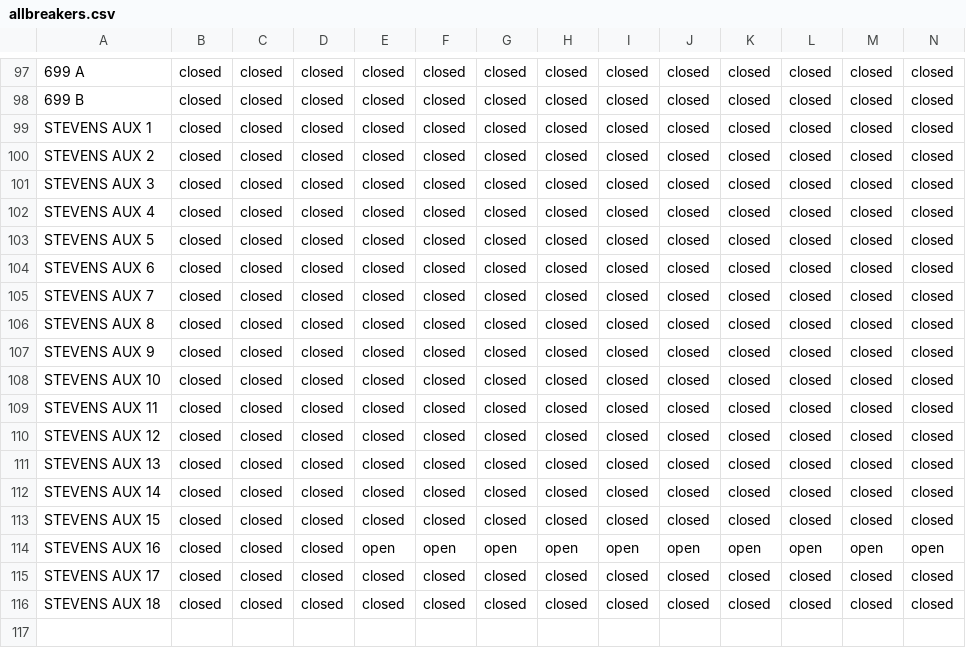
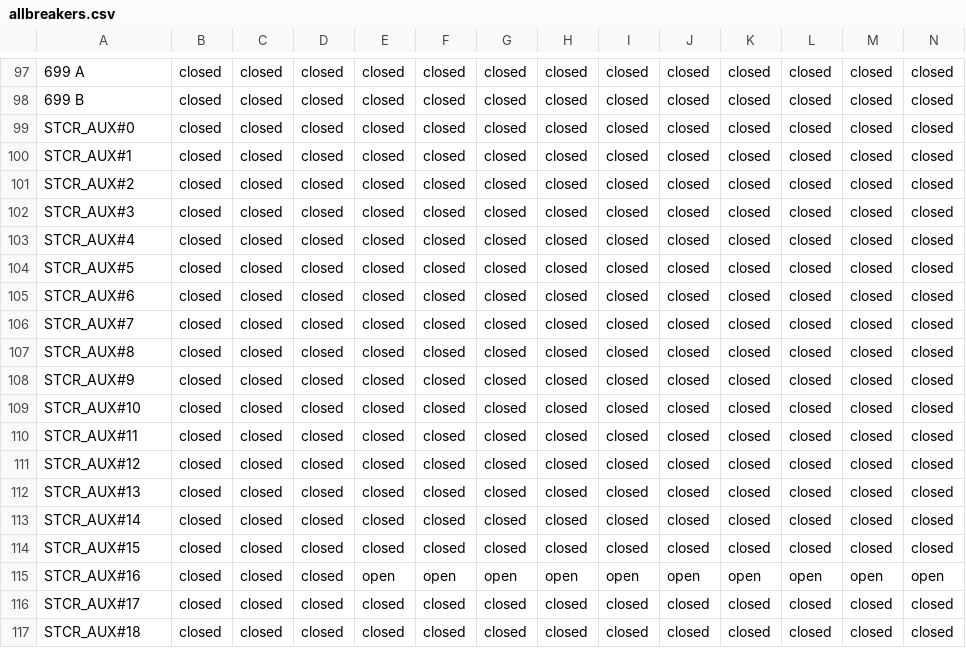
Before and after one commit to TNEI-Services-NI/desktopstudies, a CSV file: package/data/simtool/breakerstates/Opt5/allbreakers.csv, drawn as a sheet; only a part is shown, gaps mark what is left out; addresses are those after the commit; rows hold the shown columns only; the diff names each change by its address in the sheet, - before the commit and + after, or states it on an @@ line.

```diff
--- a/package/data/simtool/breakerstates/Opt5/allbreakers.csv
+++ b/package/data/simtool/breakerstates/Opt5/allbreakers.csv
+row 99: STCR_AUX#0 | closed | closed | closed | closed | closed | closed | closed | closed | closed | closed | closed | closed | closed
-A100: STEVENS AUX 1
+A100: STCR_AUX#1
-A101: STEVENS AUX 2
+A101: STCR_AUX#2
-A102: STEVENS AUX 3
+A102: STCR_AUX#3
-A103: STEVENS AUX 4
+A103: STCR_AUX#4
-A104: STEVENS AUX 5
+A104: STCR_AUX#5
-A105: STEVENS AUX 6
+A105: STCR_AUX#6
-A106: STEVENS AUX 7
+A106: STCR_AUX#7
-A107: STEVENS AUX 8
+A107: STCR_AUX#8
-A108: STEVENS AUX 9
+A108: STCR_AUX#9
-A109: STEVENS AUX 10
+A109: STCR_AUX#10
-A110: STEVENS AUX 11
+A110: STCR_AUX#11
-A111: STEVENS AUX 12
+A111: STCR_AUX#12
-A112: STEVENS AUX 13
+A112: STCR_AUX#13
-A113: STEVENS AUX 14
+A113: STCR_AUX#14
-A114: STEVENS AUX 15
+A114: STCR_AUX#15
-A115: STEVENS AUX 16
+A115: STCR_AUX#16
-A116: STEVENS AUX 17
+A116: STCR_AUX#17
-A117: STEVENS AUX 18
+A117: STCR_AUX#18
```
Also changed, not shown: package/data/simtool/breakerstates/Opt5/chapelcrossgretna1.csv, 6 other files.
